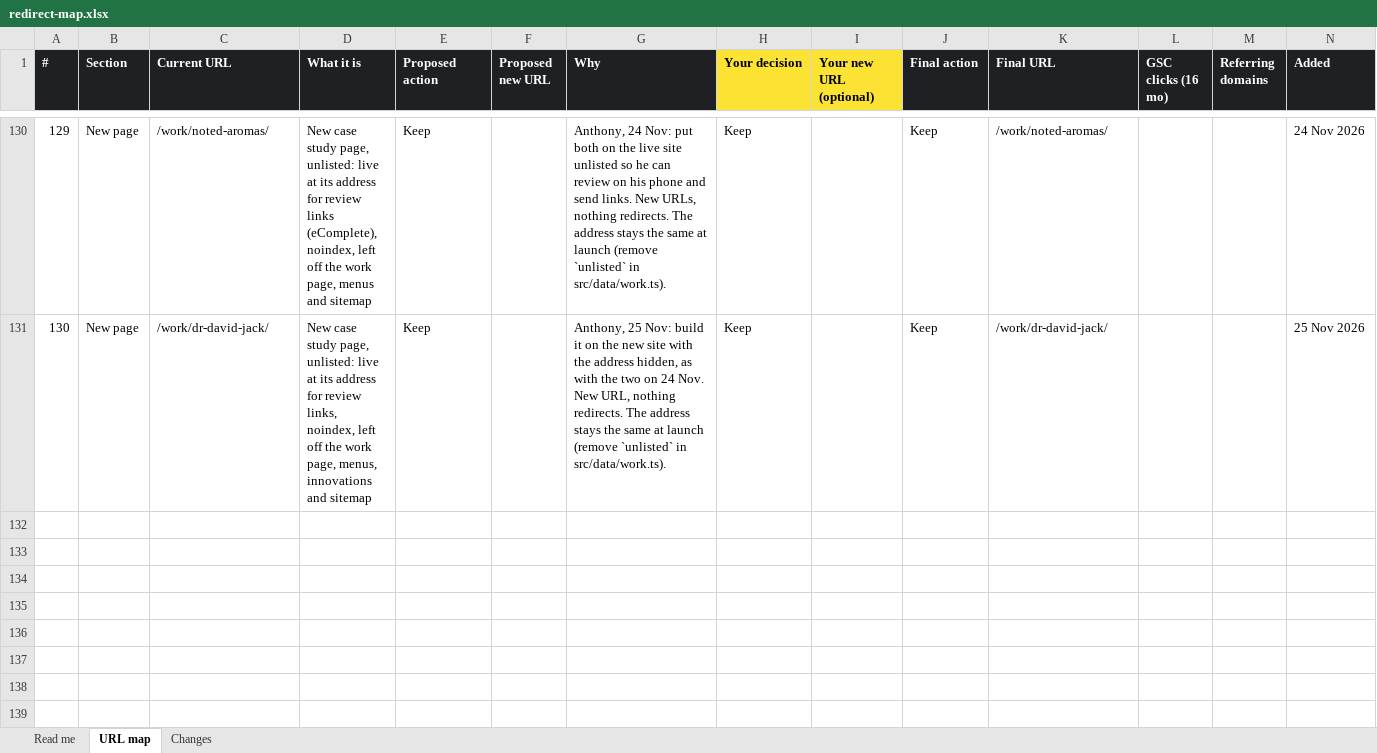
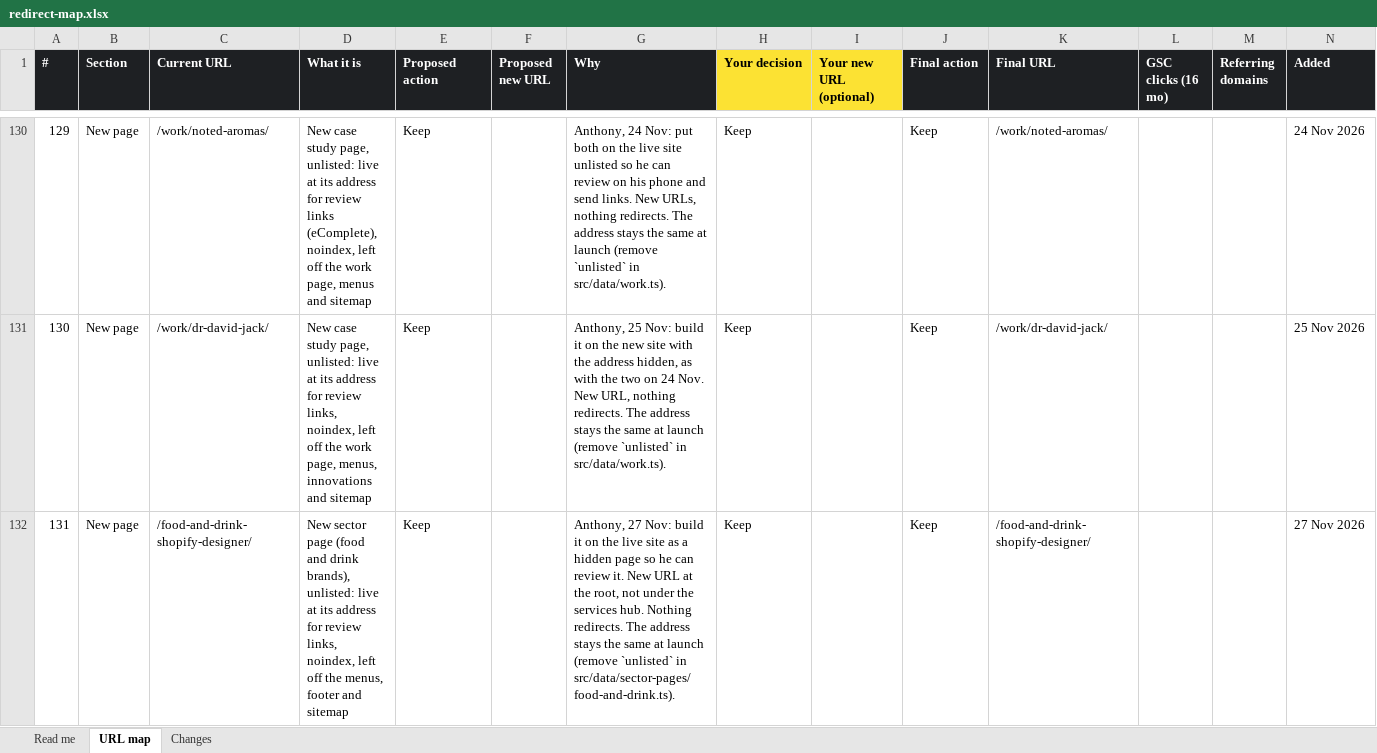
Before and after one commit to anthonyisfreelance/anthony-is-freelance, an Excel workbook: migration/redirect-map.xlsx, sheet URL map, drawn as a sheet; only a part is shown, gaps mark what is left out; values as stored, in another font and other column widths than the file's, no borders; conditional formats not drawn; the diff names each change by its address in the sheet, - before the commit and + after, or states it on an @@ line.

```diff
--- a/migration/redirect-map.xlsx (sheet URL map)
+++ b/migration/redirect-map.xlsx (sheet URL map)
+row 132: 131 | New page | /food-and-drink-shopify-designer/ | New sector page (food and drink brands), unlisted: live at its address for review links, noindex, left off the menus, footer and sitemap | Keep |  | Anthony, 27 Nov: build it on the live site as a hidden page so he can review it. New URL at the root, not under the services hub. Nothing redirects. The address stays the same at launch (remove `unlisted` in src/data/sector-pages/food-and-drink.ts). | Keep |  | Keep | /food-and-drink-shopify-designer/ |  |  | 27 Nov 2026
```
Also changed, not shown: sheet Read me, sheet Changes, 4 other files.
